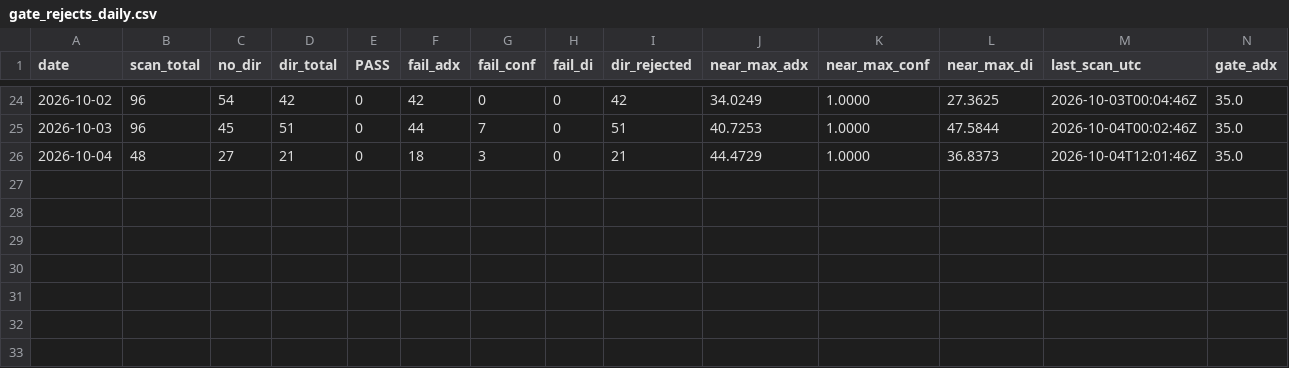
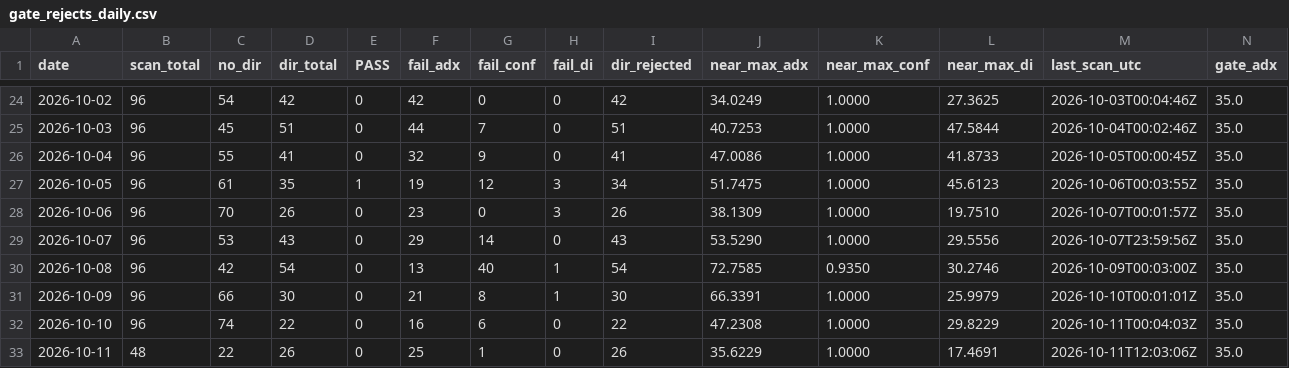
Before and after one commit to sdrom2008/RegimeTrader-AI, a CSV file: reports/gate_rejects_daily.csv, drawn as a sheet; only a part is shown, gaps mark what is left out; rows hold the shown columns only; the diff names each change by its address in the sheet, - before the commit and + after, or states it on an @@ line.

Commit message:
weekly 20261011: gate-reject week report + CSV upsert
Sunday HKT routine: VPS logs pulled, gate_rejects_daily.csv upserted through 2026-10-11, weekly md written. Live gates unchanged (35/0.80/15).

```diff
--- a/reports/gate_rejects_daily.csv
+++ b/reports/gate_rejects_daily.csv
-B26 (scan_total): 48
+B26 (scan_total): 96
-C26 (no_dir): 27
+C26 (no_dir): 55
-D26 (dir_total): 21
+D26 (dir_total): 41
-F26 (fail_adx): 18
+F26 (fail_adx): 32
-G26 (fail_conf): 3
+G26 (fail_conf): 9
-I26 (dir_rejected): 21
+I26 (dir_rejected): 41
-J26 (near_max_adx): 44.4729
+J26 (near_max_adx): 47.0086
-L26 (near_max_di): 36.8373
+L26 (near_max_di): 41.8733
-M26 (last_scan_utc): 2026-10-04T12:01:46Z
+M26 (last_scan_utc): 2026-10-05T00:00:45Z
+row 27: 2026-10-05 | 96 | 61 | 35 | 1 | 19 | 12 | 3 | 34 | 51.7475 | 1.0000 | 45.6123 | 2026-10-06T00:03:55Z | 35.0
+row 28: 2026-10-06 | 96 | 70 | 26 | 0 | 23 | 0 | 3 | 26 | 38.1309 | 1.0000 | 19.7510 | 2026-10-07T00:01:57Z | 35.0
+row 29: 2026-10-07 | 96 | 53 | 43 | 0 | 29 | 14 | 0 | 43 | 53.5290 | 1.0000 | 29.5556 | 2026-10-07T23:59:56Z | 35.0
+row 30: 2026-10-08 | 96 | 42 | 54 | 0 | 13 | 40 | 1 | 54 | 72.7585 | 0.9350 | 30.2746 | 2026-10-09T00:03:00Z | 35.0
+row 31: 2026-10-09 | 96 | 66 | 30 | 0 | 21 | 8 | 1 | 30 | 66.3391 | 1.0000 | 25.9979 | 2026-10-10T00:01:01Z | 35.0
+row 32: 2026-10-10 | 96 | 74 | 22 | 0 | 16 | 6 | 0 | 22 | 47.2308 | 1.0000 | 29.8229 | 2026-10-11T00:04:03Z | 35.0
+row 33: 2026-10-11 | 48 | 22 | 26 | 0 | 25 | 1 | 0 | 26 | 35.6229 | 1.0000 | 17.4691 | 2026-10-11T12:03:06Z | 35.0
```
Also changed, not shown: 1 other file.
